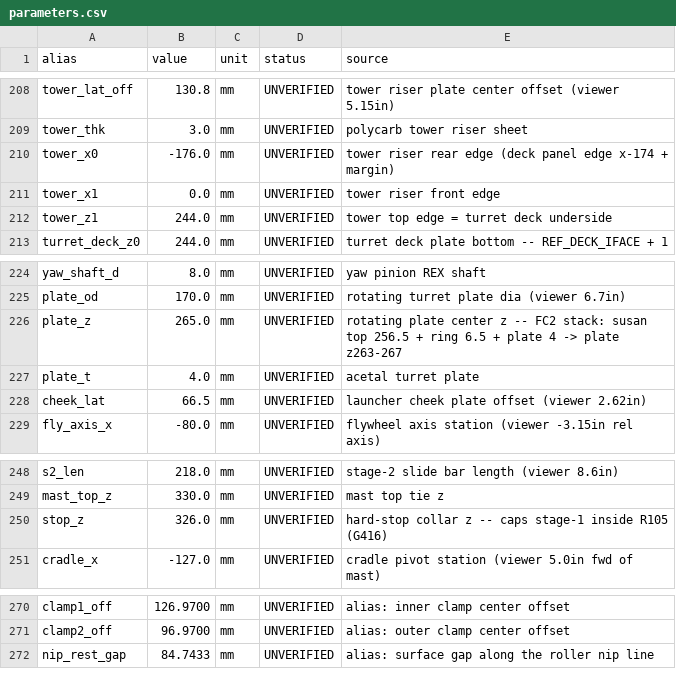
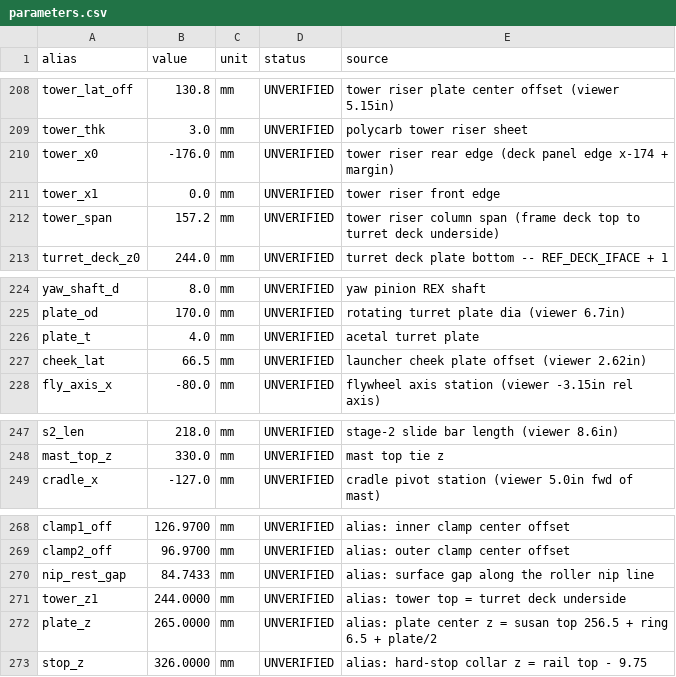
Before and after one commit to dev-abhinavmishra/hchsrobotics-biobuzz-design, a CSV file: exports/bom/parameters.csv, drawn as a sheet; only a part is shown, gaps mark what is left out.

Commit message:
sprint-03: parametric propagation fixes (tower/plate/stop-z formulas) + stale roller decls

```diff
--- a/exports/bom/parameters.csv
+++ b/exports/bom/parameters.csv
@@ -211,3 +211,3 @@ tower_x0,-176.0,mm,UNVERIFIED,"tower riser rear edge (deck panel edge x-174 + ma
 tower_x1,0.0,mm,UNVERIFIED,"tower riser front edge"
-tower_z1,244.0,mm,UNVERIFIED,"tower top edge = turret deck underside"
+tower_span,157.2,mm,UNVERIFIED,"tower riser column span (frame deck top to turret deck underside)"
 turret_deck_z0,244.0,mm,UNVERIFIED,"turret deck plate bottom -- REF_DECK_IFACE + 1"
@@ -225,3 +225,2 @@ yaw_shaft_d,8.0,mm,UNVERIFIED,"yaw pinion REX shaft"
 plate_od,170.0,mm,UNVERIFIED,"rotating turret plate dia (viewer 6.7in)"
-plate_z,265.0,mm,UNVERIFIED,"rotating plate center z -- FC2 stack: susan top 256.5 + ring 6.5 + plate 4 -> plate z263-267"
 plate_t,4.0,mm,UNVERIFIED,"acetal turret plate"
@@ -249,3 +248,2 @@ s2_len,218.0,mm,UNVERIFIED,"stage-2 slide bar length (viewer 8.6in)"
 mast_top_z,330.0,mm,UNVERIFIED,"mast top tie z"
-stop_z,326.0,mm,UNVERIFIED,"hard-stop collar z -- caps stage-1 inside R105 (G416)"
 cradle_x,-127.0,mm,UNVERIFIED,"cradle pivot station (viewer 5.0in fwd of mast)"
@@ -272 +270,4 @@ clamp2_off,96.9700,mm,UNVERIFIED,"alias: outer clamp center offset"
 nip_rest_gap,84.7433,mm,UNVERIFIED,"alias: surface gap along the roller nip line"
+tower_z1,244.0000,mm,UNVERIFIED,"alias: tower top = turret deck underside"
+plate_z,265.0000,mm,UNVERIFIED,"alias: plate center z = susan top 256.5 + ring 6.5 + plate/2"
+stop_z,326.0000,mm,UNVERIFIED,"alias: hard-stop collar z = rail top - 9.75"
```
Also changed, not shown: 45 other files.
